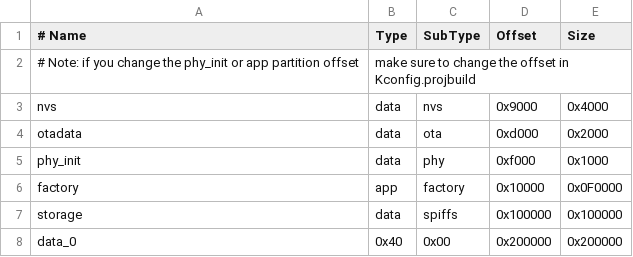
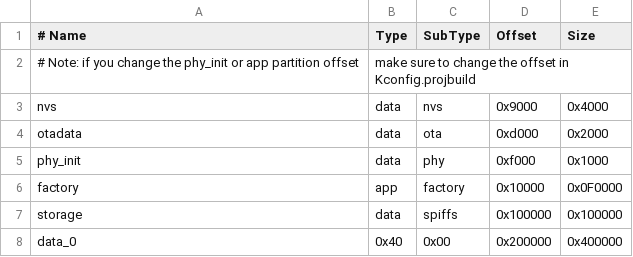
Before and after one commit to OtherCrashOverride/go-play, a CSV file: gnuboy-go/partitions.csv, drawn as a sheet.

```diff
--- a/gnuboy-go/partitions.csv
+++ b/gnuboy-go/partitions.csv
@@ -7,2 +7,2 @@ factory,   app, factory,  0x10000, 0x0F0000
 storage,  data,  spiffs, 0x100000, 0x100000
-data_0,   0x40,    0x00, 0x200000, 0x200000
+data_0,   0x40,    0x00, 0x200000, 0x400000
```
Also changed, not shown: 5 other files.
